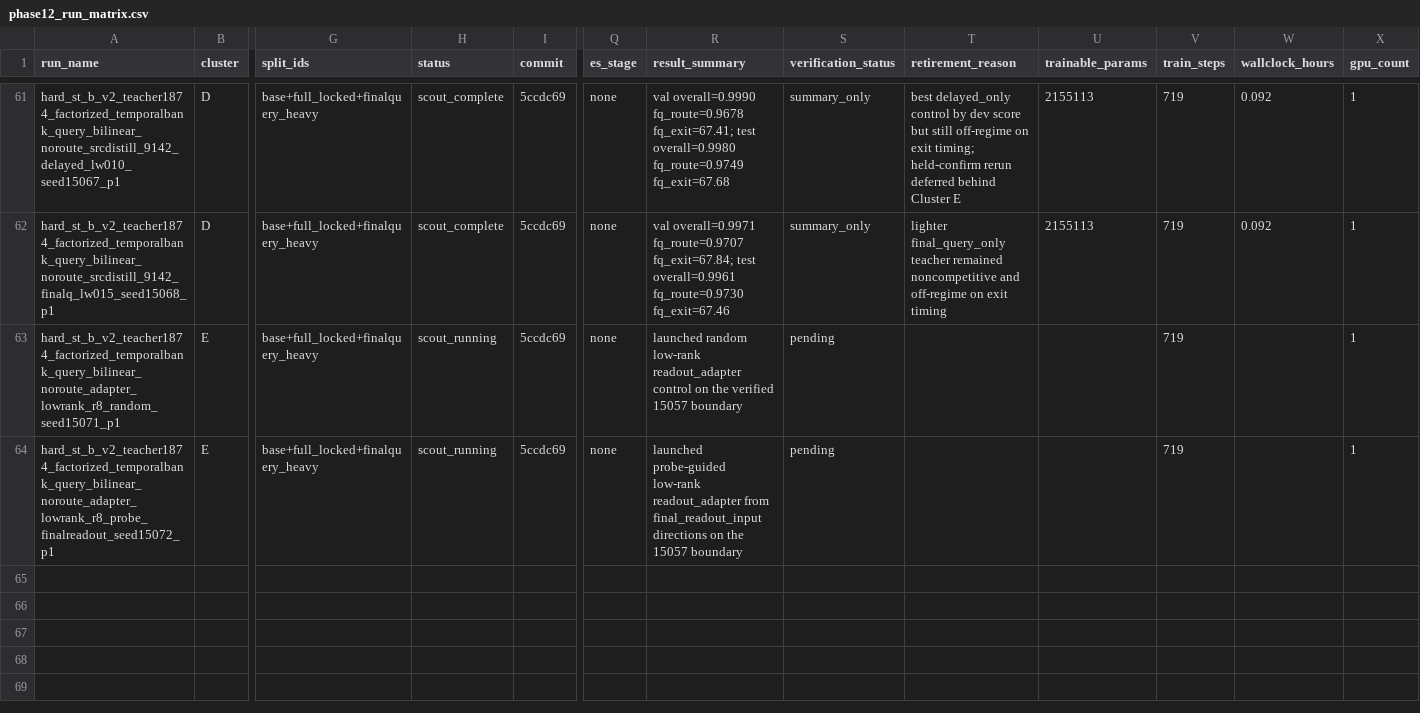
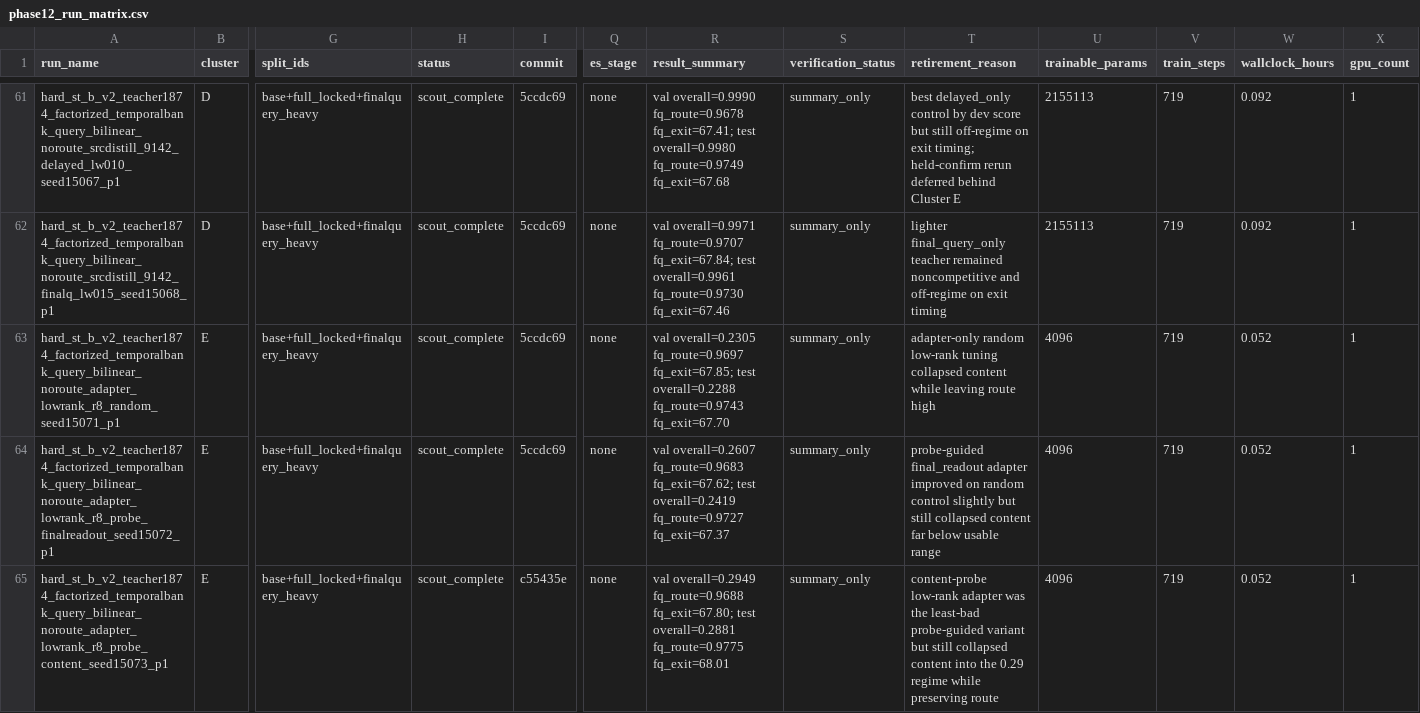
Before and after one commit to catid/gnn2, a CSV file: docs/phase12_run_matrix.csv, drawn as a sheet; only a part is shown, gaps mark what is left out; rows hold the shown columns only; the diff covers the shown part only; the diff names each change by its address in the sheet, - before the commit and + after, or states it on an @@ line.

```diff
--- a/docs/phase12_run_matrix.csv
+++ b/docs/phase12_run_matrix.csv
-H63:H64 (status): scout_running
+H63:H64 (status): scout_complete
-R63 (result_summary): launched random low-rank readout_adapter control on the verified 15057 boundary
+R63 (result_summary): val overall=0.2305 fq_route=0.9697 fq_exit=67.85; test overall=0.2288 fq_route=0.9743 fq_exit=67.70
-S63:S64 (verification_status): pending
+S63:S64 (verification_status): summary_only
-T63 (retirement_reason): (empty)
+T63 (retirement_reason): adapter-only random low-rank tuning collapsed content while leaving route high
-U63:U64 (trainable_params): (empty)
+U63:U64 (trainable_params): 4096
-W63:W64 (wallclock_hours): (empty)
+W63:W64 (wallclock_hours): 0.052
-R64 (result_summary): launched probe-guided low-rank readout_adapter from final_readout_input directions on the 15057 boundary
+R64 (result_summary): val overall=0.2607 fq_route=0.9683 fq_exit=67.62; test overall=0.2419 fq_route=0.9727 fq_exit=67.37
-T64 (retirement_reason): (empty)
+T64 (retirement_reason): probe-guided final_readout adapter improved on random control slightly but still collapsed content far below usable range
+row 65: hard_st_b_v2_teacher1874_factorized_temporalbank_query_bilinear_noroute_adapter_lowrank_r8_probe_content_seed15073_p1 | E | base+full_locked+finalquery_heavy | scout_complete | c55435e | none | val overall=0.2949 fq_route=0.9688 fq_exit=67.80; test overall=0.2881 fq_route=0.9775 fq_exit=68.01 | summary_only | content-probe low-rank adapter was the least-bad probe-guided variant but still collapsed content into the 0.29 regime while preserving route | 4096 | 719 | 0.052 | 1
```
Also changed, not shown: 2 added rows elsewhere in this file, 9 other files.
